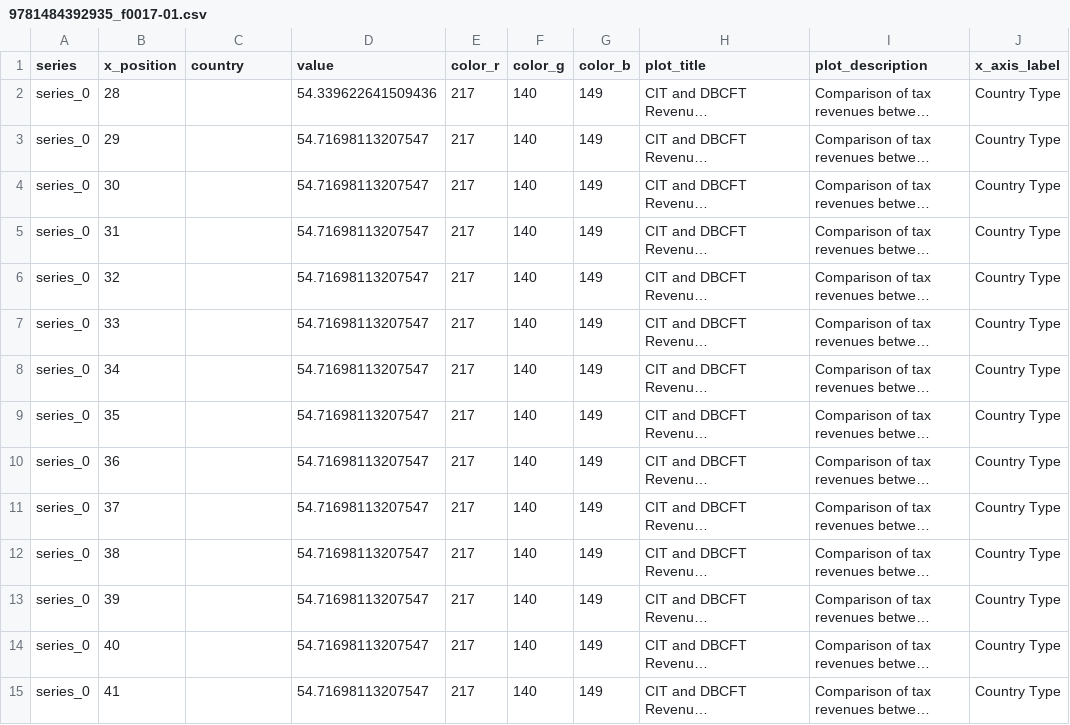
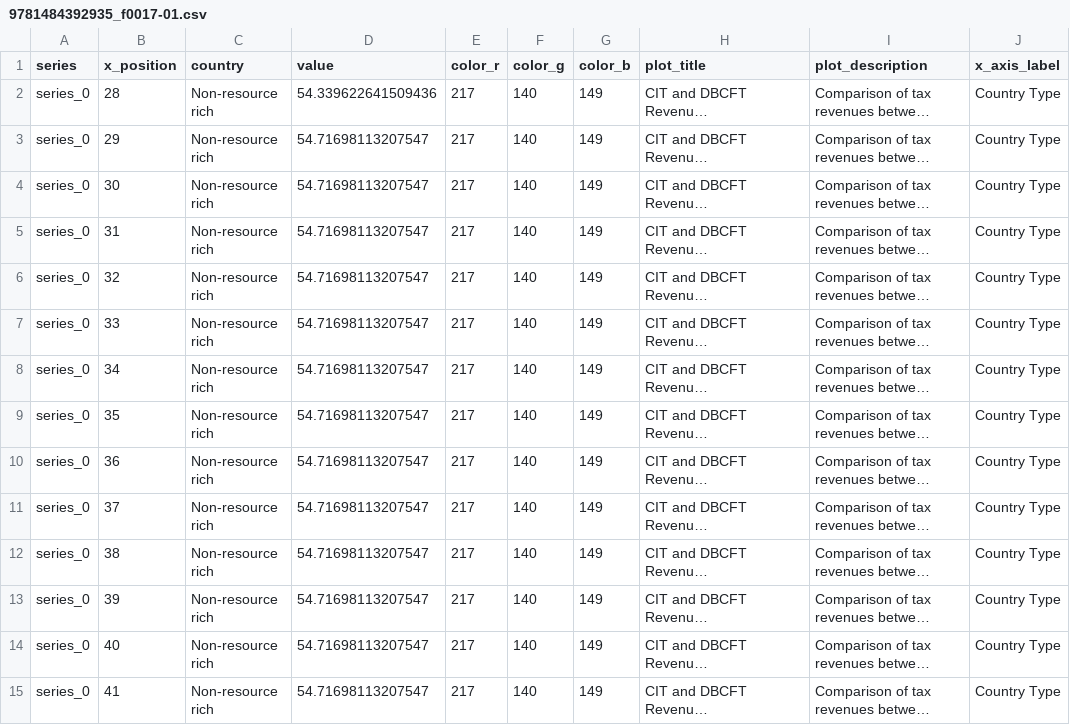
Before and after one commit to dkacz/imfplots, a CSV file: extracted_data/9781484392935_f0017-01.csv, drawn as a sheet; only a part is shown; long unchanged cells end in …; the diff covers the shown part only; the diff names each change by its address in the sheet, - before the commit and + after, or states it on an @@ line.

```diff
--- a/extracted_data/9781484392935_f0017-01.csv
+++ b/extracted_data/9781484392935_f0017-01.csv
-C2:C15 (country): (empty)
+C2:C15 (country): Non-resource rich
```
Also changed, not shown: 102 edited cells elsewhere in this file, extracted_data/9781484392935_f0012-01.csv, extracted_data/9781484392935_f0013-01.csv, 10 other files.
